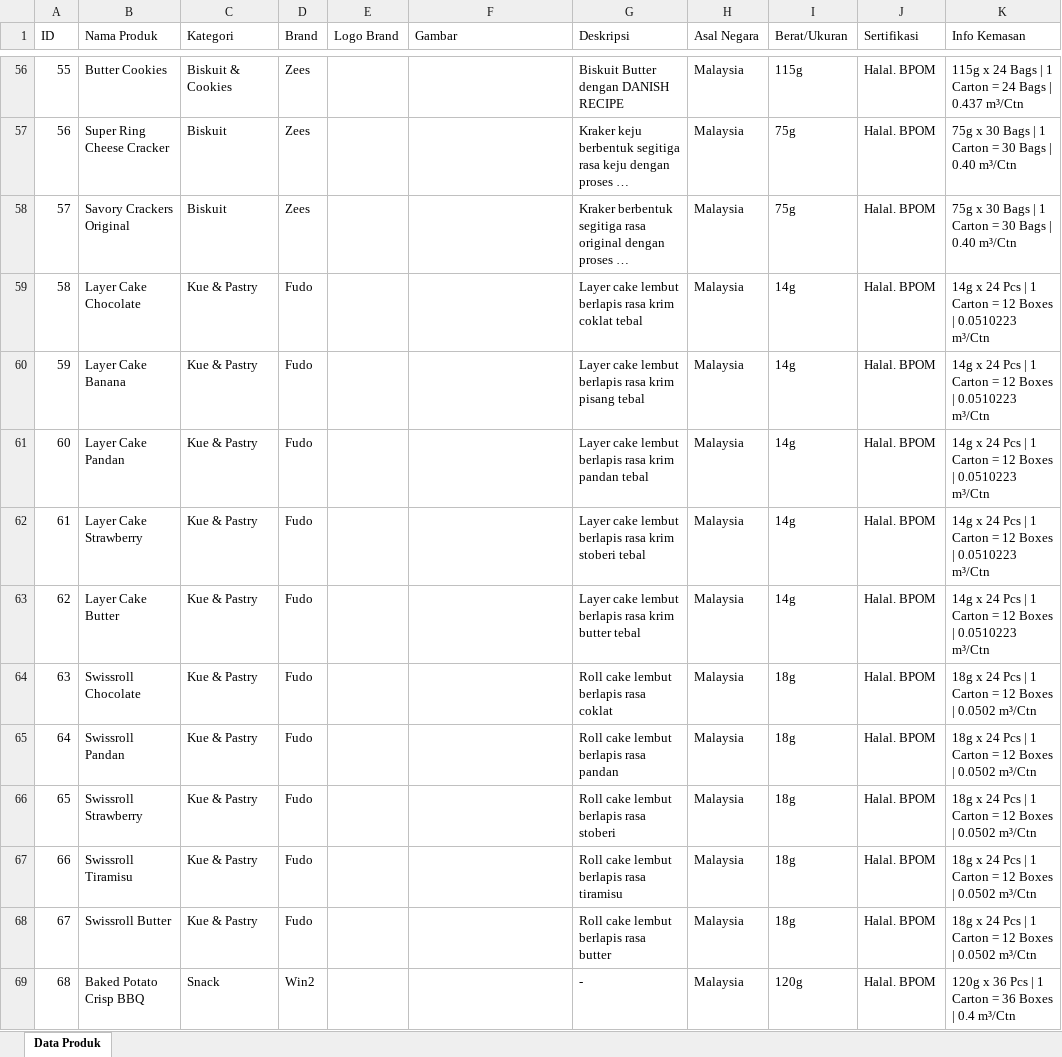
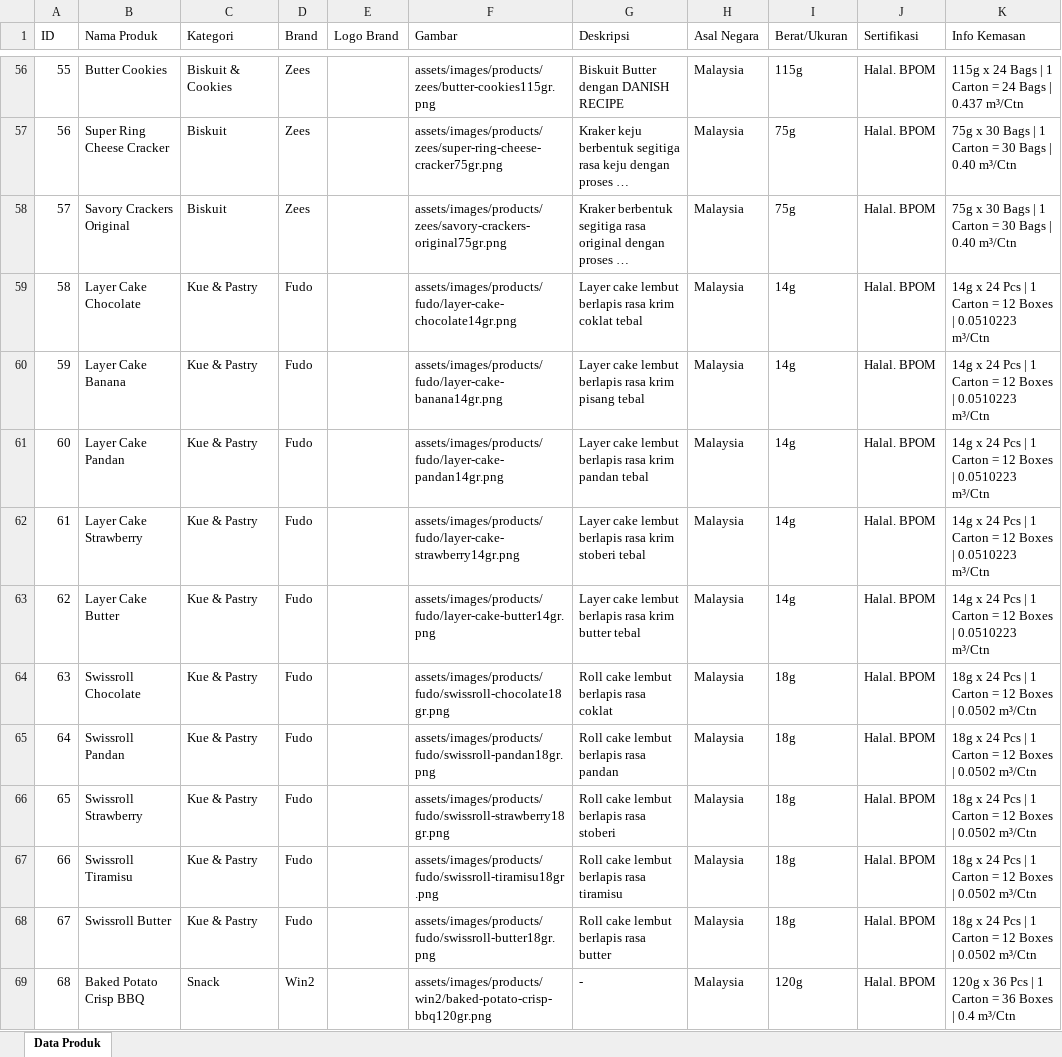
Before and after one commit to ziczug/website-mitra-abadi-sindomas, an Excel workbook: database/CMS_Produk_MitraAbadi_Update.xlsx, sheet Data Produk, drawn as a sheet; only a part is shown, gaps mark what is left out; long unchanged cells end in …; values as stored, in another font and other column widths than the file's, no borders; the diff covers the shown part only; the diff names each change by its address in the sheet, - before the commit and + after, or states it on an @@ line.

```diff
--- a/database/CMS_Produk_MitraAbadi_Update.xlsx (sheet Data Produk)
+++ b/database/CMS_Produk_MitraAbadi_Update.xlsx (sheet Data Produk)
-F56 (Gambar): (empty)
+F56 (Gambar): assets/images/products/zees/butter-cookies115gr.png
-F57 (Gambar): (empty)
+F57 (Gambar): assets/images/products/zees/super-ring-cheese-cracker75gr.png
-F58 (Gambar): (empty)
+F58 (Gambar): assets/images/products/zees/savory-crackers-original75gr.png
-F59 (Gambar): (empty)
+F59 (Gambar): assets/images/products/fudo/layer-cake-chocolate14gr.png
-F60 (Gambar): (empty)
+F60 (Gambar): assets/images/products/fudo/layer-cake-banana14gr.png
-F61 (Gambar): (empty)
+F61 (Gambar): assets/images/products/fudo/layer-cake-pandan14gr.png
-F62 (Gambar): (empty)
+F62 (Gambar): assets/images/products/fudo/layer-cake-strawberry14gr.png
-F63 (Gambar): (empty)
+F63 (Gambar): assets/images/products/fudo/layer-cake-butter14gr.png
-F64 (Gambar): (empty)
+F64 (Gambar): assets/images/products/fudo/swissroll-chocolate18gr.png
-F65 (Gambar): (empty)
+F65 (Gambar): assets/images/products/fudo/swissroll-pandan18gr.png
-F66 (Gambar): (empty)
+F66 (Gambar): assets/images/products/fudo/swissroll-strawberry18gr.png
-F67 (Gambar): (empty)
+F67 (Gambar): assets/images/products/fudo/swissroll-tiramisu18gr.png
-F68 (Gambar): (empty)
+F68 (Gambar): assets/images/products/fudo/swissroll-butter18gr.png
-F69 (Gambar): (empty)
+F69 (Gambar): assets/images/products/win2/baked-potato-crisp-bbq120gr.png
```
Also changed, not shown: 232 edited cells and cell formats elsewhere in this sheet, 53 other files.
